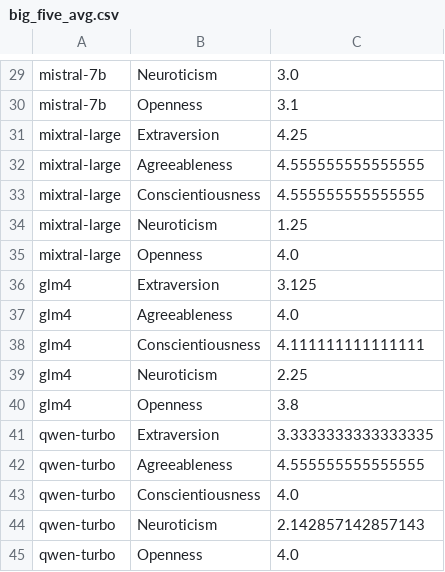
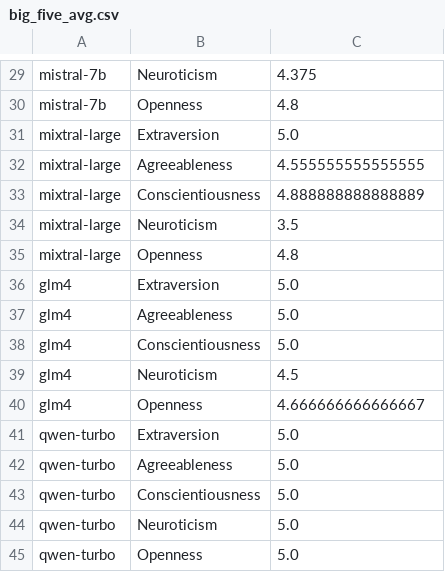
Before and after one commit to HowieHwong/Awareness-in-LLM, a CSV file: New/big_five_avg.csv, drawn as a sheet; only a part is shown, gaps mark what is left out; the diff covers the shown part only; the diff names each change by its address in the sheet, - before the commit and + after, or states it on an @@ line.

```diff
--- a/New/big_five_avg.csv
+++ b/New/big_five_avg.csv
-C29: 3.0
+C29: 4.375
-C30: 3.1
+C30: 4.8
-C31: 4.25
+C31: 5.0
-C33: 4.555555555555555
+C33: 4.888888888888889
-C34: 1.25
+C34: 3.5
-C35: 4.0
+C35: 4.8
-C36: 3.125
+C36: 5.0
-C37: 4.0
+C37: 5.0
-C38: 4.111111111111111
+C38: 5.0
-C39: 2.25
+C39: 4.5
-C40: 3.8
+C40: 4.666666666666667
-C41: 3.3333333333333335
+C41: 5.0
-C42: 4.555555555555555
+C42: 5.0
-C43: 4.0
+C43: 5.0
-C44: 2.142857142857143
+C44: 5.0
-C45: 4.0
+C45: 5.0
```
Also changed, not shown: 26 edited cells elsewhere in this file, New/big_five_std.csv, 4 other files.
